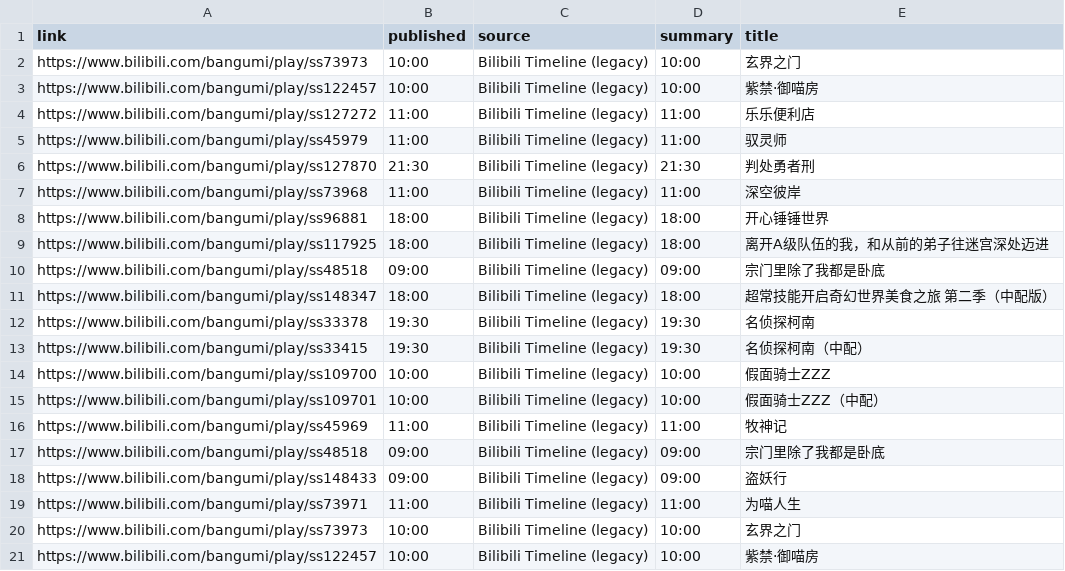
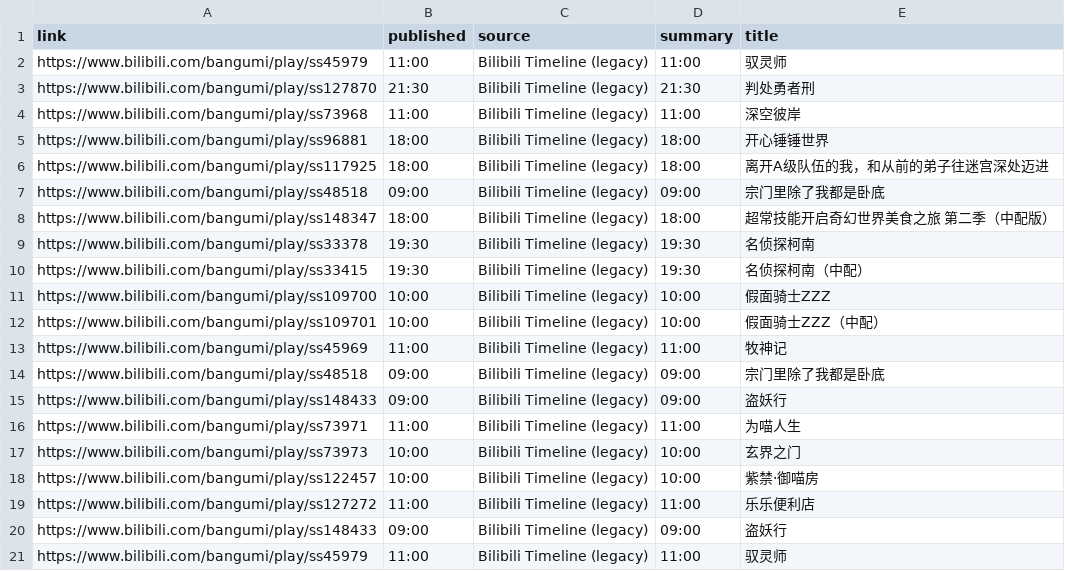
Before and after one commit to BennetttChen/Python-crawl, a CSV file: output/bili_timeline.csv, drawn as a sheet.

```diff
--- a/output/bili_timeline.csv
+++ b/output/bili_timeline.csv
@@ -1,5 +1,2 @@
 link,published,source,summary,title
-https://www.bilibili.com/bangumi/play/ss73973,10:00,Bilibili Timeline (legacy),10:00,玄界之门
-https://www.bilibili.com/bangumi/play/ss122457,10:00,Bilibili Timeline (legacy),10:00,紫禁·御喵房
-https://www.bilibili.com/bangumi/play/ss127272,11:00,Bilibili Timeline (legacy),11:00,乐乐便利店
 https://www.bilibili.com/bangumi/play/ss45979,11:00,Bilibili Timeline (legacy),11:00,驭灵师
@@ -21 +18,4 @@ https://www.bilibili.com/bangumi/play/ss73973,10:00,Bilibili Timeline (legacy),1
 https://www.bilibili.com/bangumi/play/ss122457,10:00,Bilibili Timeline (legacy),10:00,紫禁·御喵房
+https://www.bilibili.com/bangumi/play/ss127272,11:00,Bilibili Timeline (legacy),11:00,乐乐便利店
+https://www.bilibili.com/bangumi/play/ss148433,09:00,Bilibili Timeline (legacy),09:00,盗妖行
+https://www.bilibili.com/bangumi/play/ss45979,11:00,Bilibili Timeline (legacy),11:00,驭灵师
```
Also changed, not shown: 2 other files.
